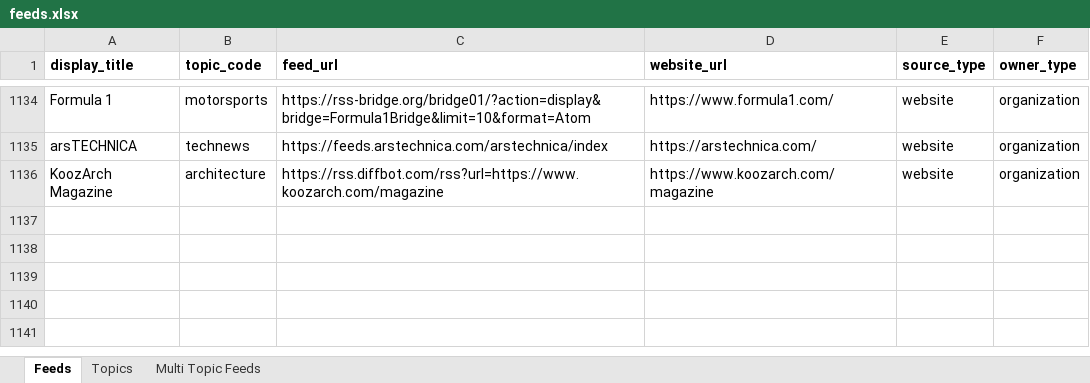
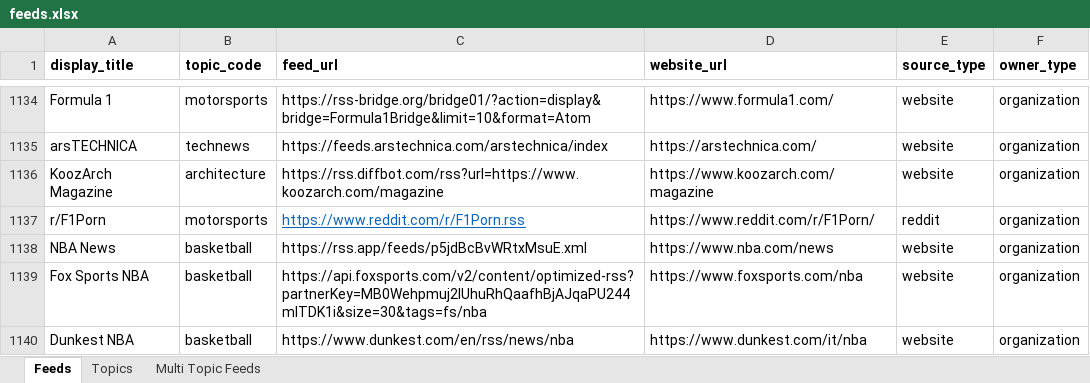
Before and after one commit to araaavind/semaphore, an Excel workbook: server/cmd/tools/createfeeds/feeds.xlsx, sheet Feeds, drawn as a sheet; only a part is shown, gaps mark what is left out; values as stored, in another font and other column widths than the file's, no borders; the diff names each change by its address in the sheet, - before the commit and + after, or states it on an @@ line.

Commit message:
server: add more feeds in excel

```diff
--- a/server/cmd/tools/createfeeds/feeds.xlsx (sheet Feeds)
+++ b/server/cmd/tools/createfeeds/feeds.xlsx (sheet Feeds)
+row 1137: r/F1Porn | motorsports | https://www.reddit.com/r/F1Porn.rss | https://www.reddit.com/r/F1Porn/ | reddit | organization
+row 1138: NBA News | basketball | https://rss.app/feeds/p5jdBcBvWRtxMsuE.xml | https://www.nba.com/news | website | organization
+row 1139: Fox Sports NBA | basketball | https://api.foxsports.com/v2/content/optimized-rss?partnerKey=MB0Wehpmuj2lUhuRhQaafhBjAJqaPU244mlTDK1i&size=30&tags=fs/nba | https://www.foxsports.com/nba | website | organization
+row 1140: Dunkest NBA | basketball | https://www.dunkest.com/en/rss/news/nba | https://www.dunkest.com/it/nba | website | organization
```
